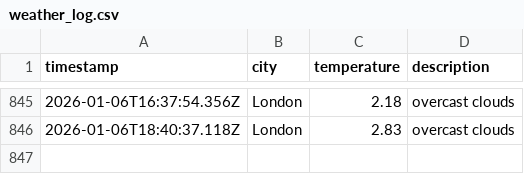
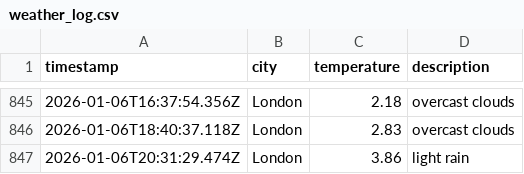
Before and after one commit to moniafavaro/dataops-javascript, a CSV file: data/weather_log.csv, drawn as a sheet; only a part is shown, gaps mark what is left out.

```diff
--- a/data/weather_log.csv
+++ b/data/weather_log.csv
@@ -846 +846,2 @@ timestamp,city,temperature,description
 2026-01-06T18:40:37.118Z,London,2.83,overcast clouds
+2026-01-06T20:31:29.474Z,London,3.86,light rain
```
Also changed, not shown: 1 other file.
